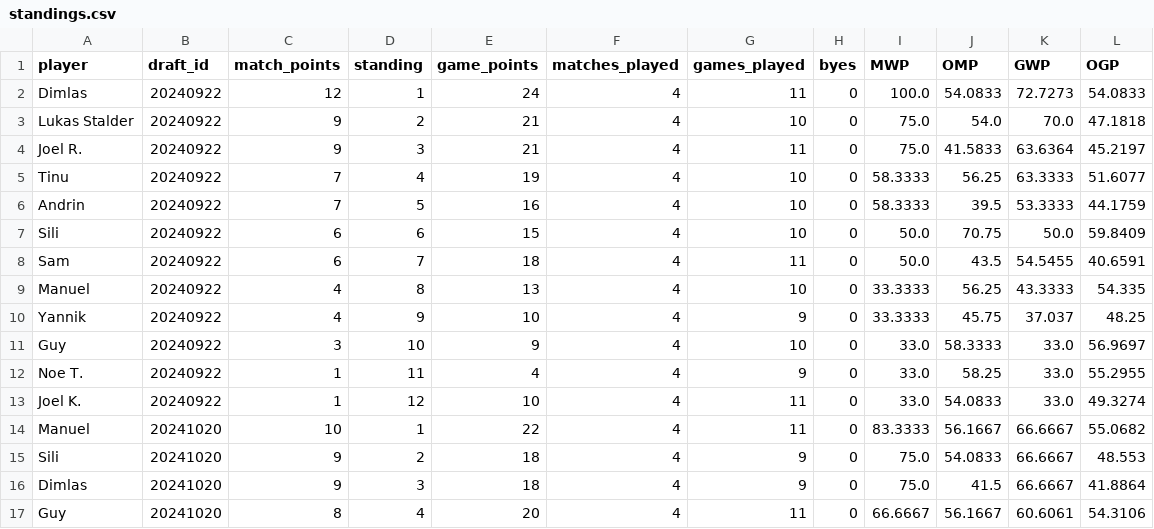
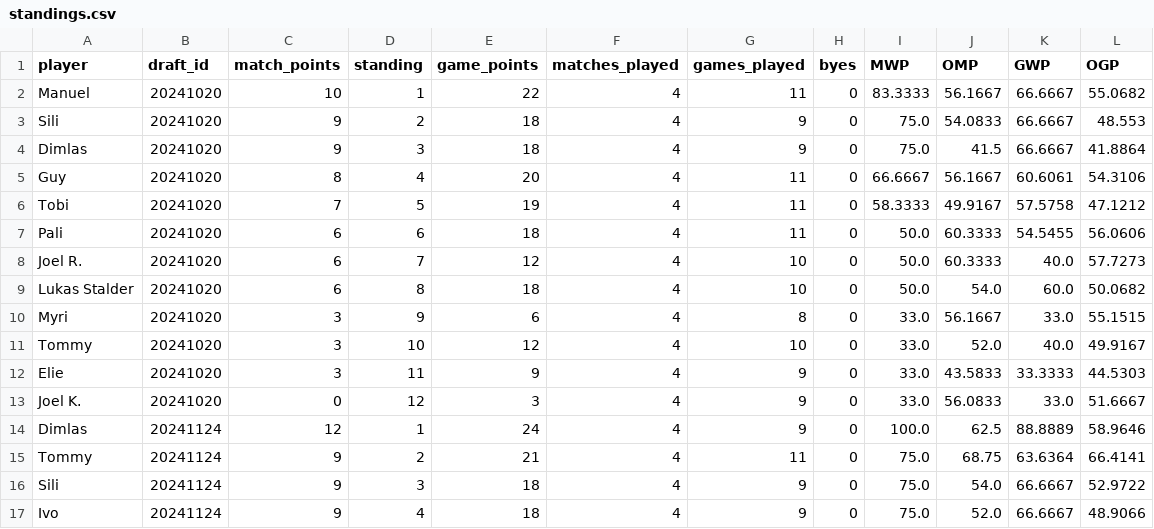
Before and after one commit to GuySchnidrig/ManaCore, a CSV file: data/processed/standings.csv, drawn as a sheet; only a part is shown; the shorter side is filled out with more unchanged rows; the diff names each change by its address in the sheet, - before the commit and + after, or states it on an @@ line.

```diff
--- a/data/processed/standings.csv
+++ b/data/processed/standings.csv
-row 2: Dimlas | 20240922 | 12 | 1 | 24 | 4 | 11 | 0 | 100.0 | 54.0833 | 72.7273 | 54.0833
-row 3: Lukas Stalder | 20240922 | 9 | 2 | 21 | 4 | 10 | 0 | 75.0 | 54.0 | 70.0 | 47.1818
-row 4: Joel R. | 20240922 | 9 | 3 | 21 | 4 | 11 | 0 | 75.0 | 41.5833 | 63.6364 | 45.2197
-row 5: Tinu | 20240922 | 7 | 4 | 19 | 4 | 10 | 0 | 58.3333 | 56.25 | 63.3333 | 51.6077
-row 6: Andrin | 20240922 | 7 | 5 | 16 | 4 | 10 | 0 | 58.3333 | 39.5 | 53.3333 | 44.1759
-row 7: Sili | 20240922 | 6 | 6 | 15 | 4 | 10 | 0 | 50.0 | 70.75 | 50.0 | 59.8409
-row 8: Sam | 20240922 | 6 | 7 | 18 | 4 | 11 | 0 | 50.0 | 43.5 | 54.5455 | 40.6591
-row 9: Manuel | 20240922 | 4 | 8 | 13 | 4 | 10 | 0 | 33.3333 | 56.25 | 43.3333 | 54.335
-row 10: Yannik | 20240922 | 4 | 9 | 10 | 4 | 9 | 0 | 33.3333 | 45.75 | 37.037 | 48.25
-row 11: Guy | 20240922 | 3 | 10 | 9 | 4 | 10 | 0 | 33.0 | 58.3333 | 33.0 | 56.9697
-row 12: Noe T. | 20240922 | 1 | 11 | 4 | 4 | 9 | 0 | 33.0 | 58.25 | 33.0 | 55.2955
-row 13: Joel K. | 20240922 | 1 | 12 | 10 | 4 | 11 | 0 | 33.0 | 54.0833 | 33.0 | 49.3274
```
Also changed, not shown: data/processed/matches.csv, 1 other file.
